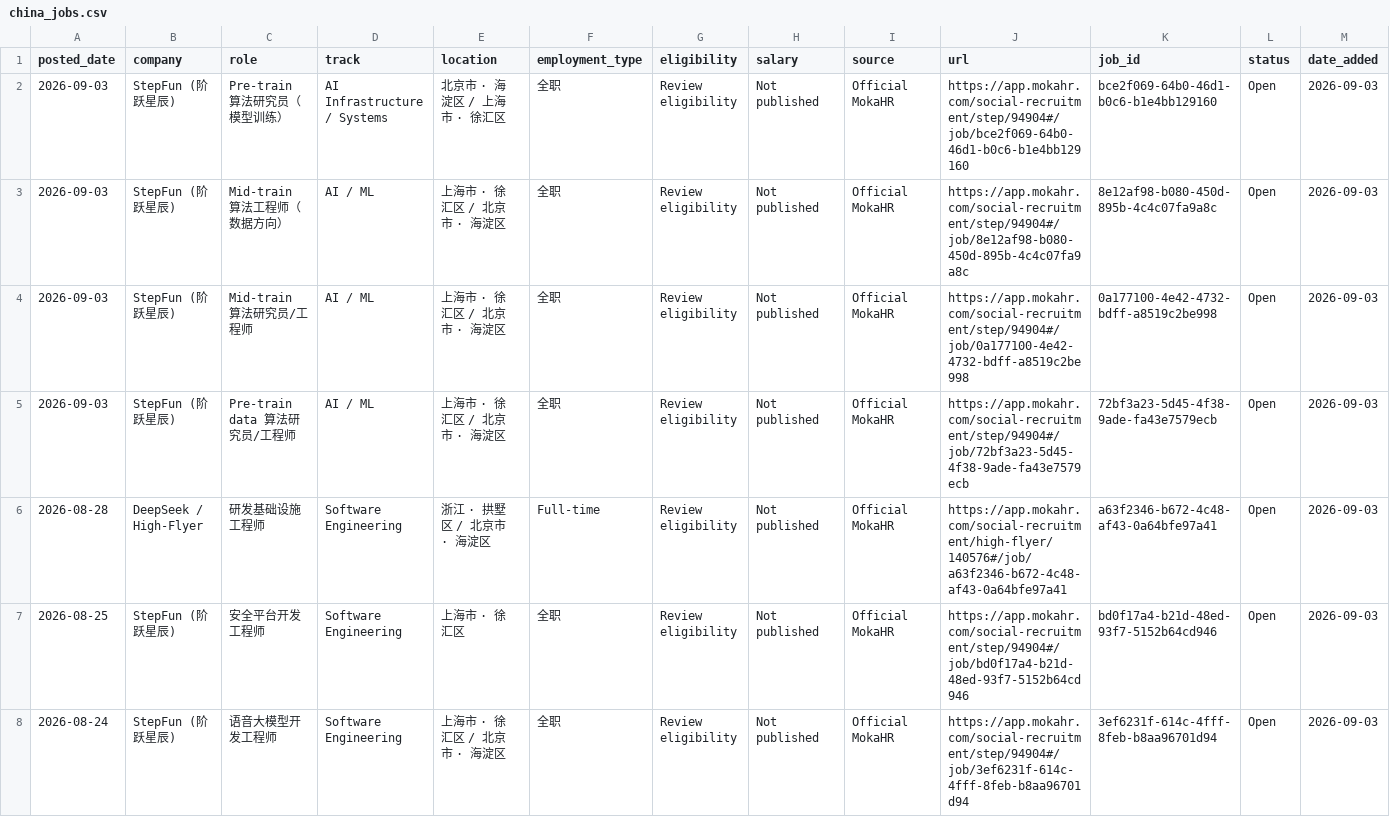
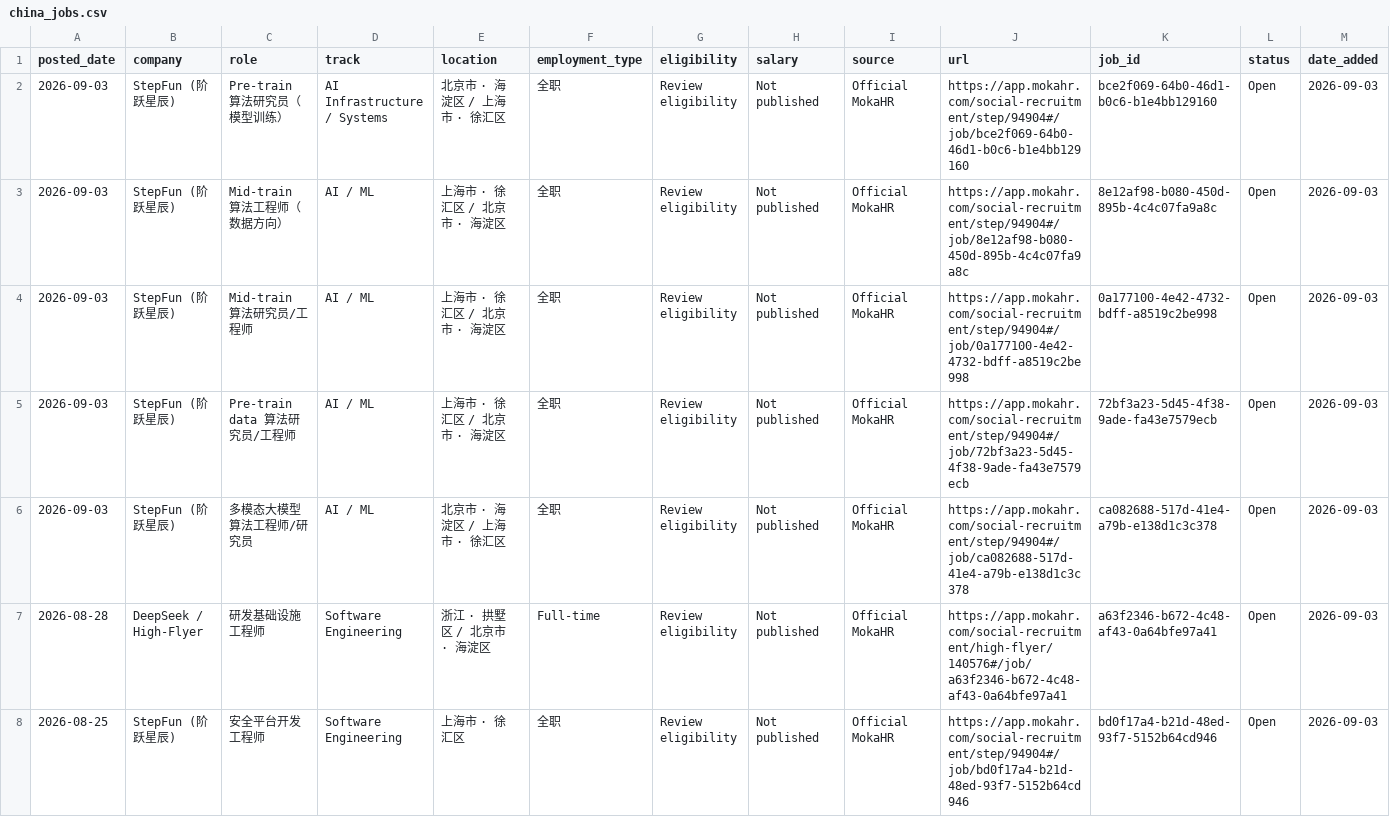
Before and after one commit to coconight01/2027-North-America-New-Grad-Jobs, a CSV file: data/china_jobs.csv, drawn as a sheet; only a part is shown; the shorter side is filled out with more unchanged rows.

```diff
--- a/data/china_jobs.csv
+++ b/data/china_jobs.csv
@@ -5,2 +5,3 @@ posted_date,company,role,track,location,employment_type,eligibility,salary,sourc
 2026-09-03,StepFun (阶跃星辰),Pre-train data 算法研究员/工程师,AI / ML,上海市 · 徐汇区 / 北京市 · 海淀区,全职,Review eligibility,Not published,Official MokaHR,https://app.mokahr.com/social-recruitment/step/94904#/job/72bf3a23-5d45-4f38-9ade-fa43e7579ecb,72bf3a23-5d45-4f38-9ade-fa43e7579ecb,Open,2026-09-03
+2026-09-03,StepFun (阶跃星辰),多模态大模型算法工程师/研究员,AI / ML,北京市 · 海淀区 / 上海市 · 徐汇区,全职,Review eligibility,Not published,Official MokaHR,https://app.mokahr.com/social-recruitment/step/94904#/job/ca082688-517d-41e4-a79b-e138d1c3c378,ca082688-517d-41e4-a79b-e138d1c3c378,Open,2026-09-03
 2026-08-28,DeepSeek / High-Flyer,研发基础设施工程师,Software Engineering,浙江 · 拱墅区 / 北京市 · 海淀区,Full-time,Review eligibility,Not published,Official MokaHR,https://app.mokahr.com/social-recruitment/high-flyer/140576#/job/a63f2346-b672-4c48-af43-0a64bfe97a41,a63f2346-b672-4c48-af43-0a64bfe97a41,Open,2026-09-03
```
Also changed, not shown: data/jobs.csv, 10 other files.
